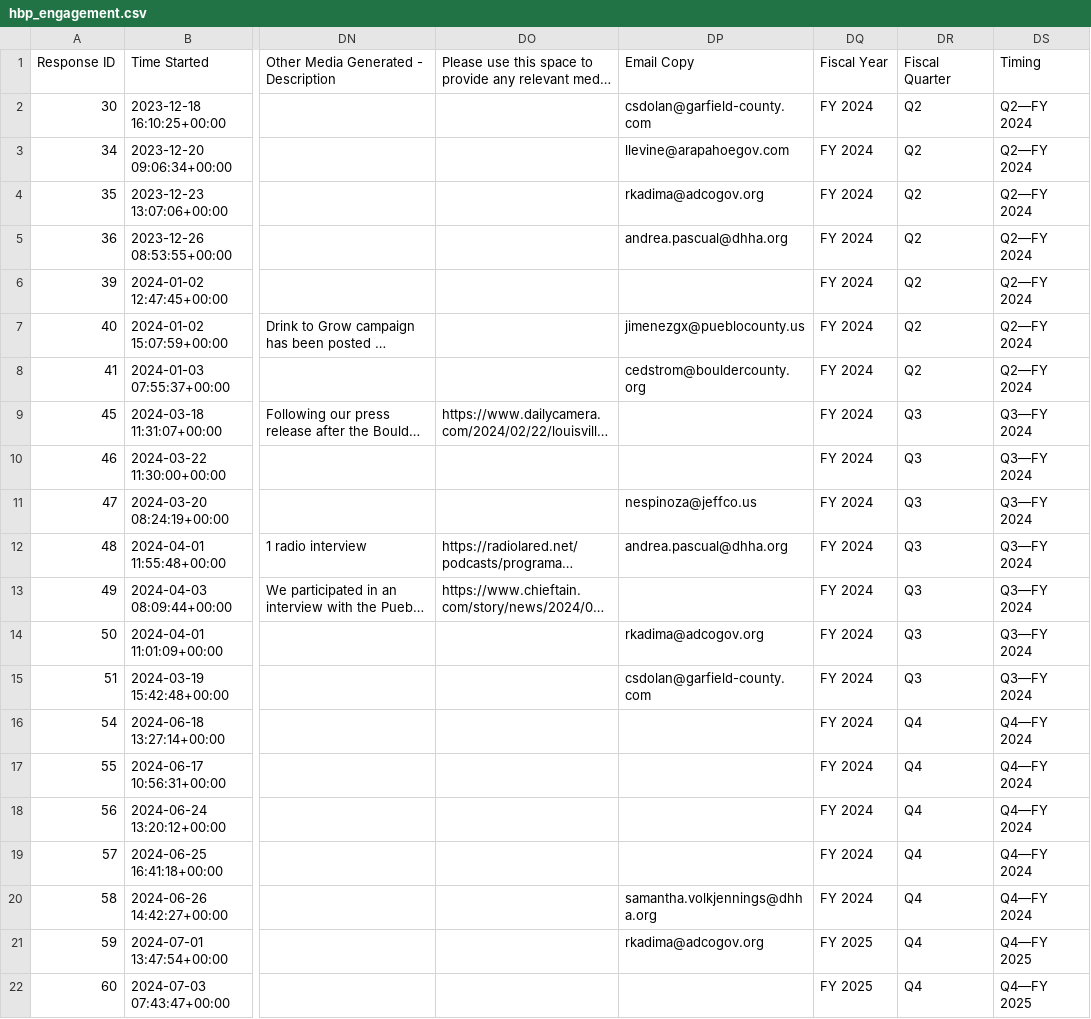
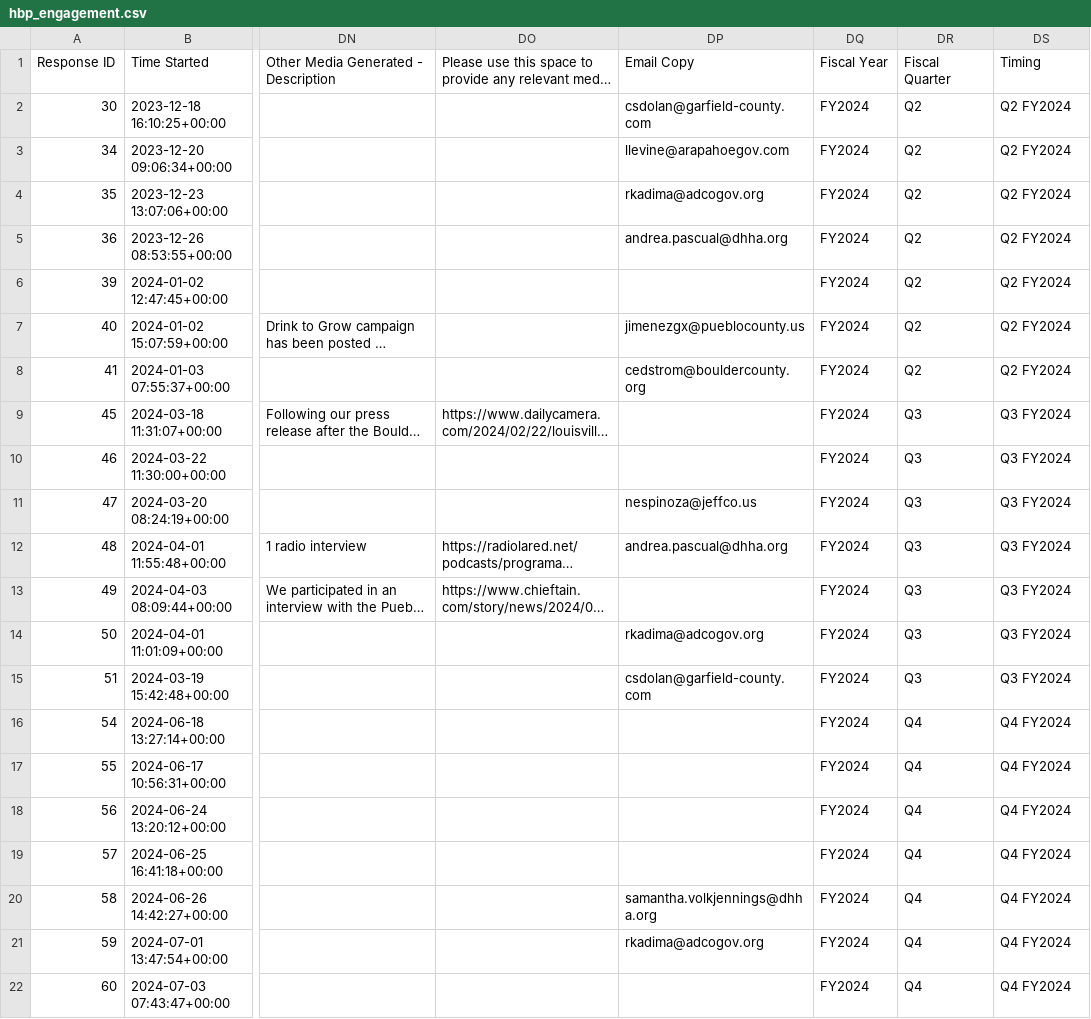
Before and after one commit to aschonhoff/Project-files, a CSV file: hbp_engagement.csv, drawn as a sheet; only a part is shown, gaps mark what is left out; long unchanged cells end in …; the diff names each change by its address in the sheet, - before the commit and + after, or states it on an @@ line.

Commit message:
Add files via upload
07/07

```diff
--- a/hbp_engagement.csv
+++ b/hbp_engagement.csv
-DQ2:DQ20 (Fiscal Year): FY 2024
+DQ2:DQ20 (Fiscal Year): FY2024
-DS2:DS8 (Timing): Q2—FY 2024
+DS2:DS8 (Timing): Q2 FY2024
-DS9:DS15 (Timing): Q3—FY 2024
+DS9:DS15 (Timing): Q3 FY2024
-DS16:DS20 (Timing): Q4—FY 2024
+DS16:DS20 (Timing): Q4 FY2024
-DQ21:DQ22 (Fiscal Year): FY 2025
+DQ21:DQ22 (Fiscal Year): FY2024
-DS21:DS22 (Timing): Q4—FY 2025
+DS21:DS22 (Timing): Q4 FY2024
```
